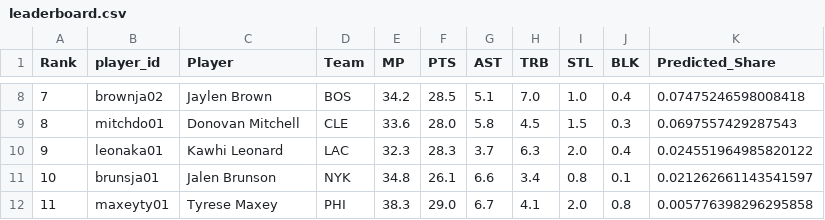
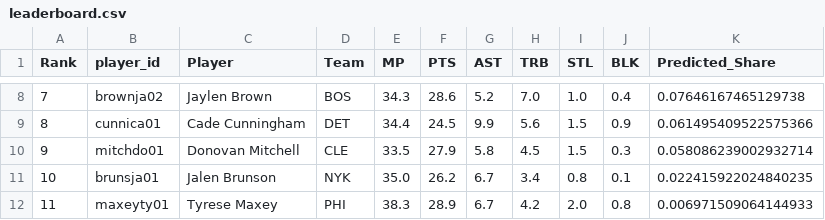
Before and after one commit to esencela/NBA_MVP_Predictor, a CSV file: streamlit/data/leaderboard.csv, drawn as a sheet; only a part is shown, gaps mark what is left out; the diff covers the shown part only.

Commit message:
Fixed pipeline break due to changes on website
Teams in the end of a season have '* (1)' after name requiring different regex expression

```diff
--- a/streamlit/data/leaderboard.csv
+++ b/streamlit/data/leaderboard.csv
@@ -8,5 +8,5 @@ Rank,player_id,Player,Team,MP,PTS,AST,TRB,STL,BLK,Predicted_Share
-7,brownja02,Jaylen Brown,BOS,34.2,28.5,5.1,7.0,1.0,0.4,0.07475246598008418
-8,mitchdo01,Donovan Mitchell,CLE,33.6,28.0,5.8,4.5,1.5,0.3,0.0697557429287543
-9,leonaka01,Kawhi Leonard,LAC,32.3,28.3,3.7,6.3,2.0,0.4,0.024551964985820122
-10,brunsja01,Jalen Brunson,NYK,34.8,26.1,6.6,3.4,0.8,0.1,0.021262661143541597
-11,maxeyty01,Tyrese Maxey,PHI,38.3,29.0,6.7,4.1,2.0,0.8,0.005776398296295858
+7,brownja02,Jaylen Brown,BOS,34.3,28.6,5.2,7.0,1.0,0.4,0.07646167465129738
+8,cunnica01,Cade Cunningham,DET,34.4,24.5,9.9,5.6,1.5,0.9,0.061495409522575366
+9,mitchdo01,Donovan Mitchell,CLE,33.5,27.9,5.8,4.5,1.5,0.3,0.058086239002932714
+10,brunsja01,Jalen Brunson,NYK,35.0,26.2,6.7,3.4,0.8,0.1,0.022415922024840235
+11,maxeyty01,Tyrese Maxey,PHI,38.3,28.9,6.7,4.2,2.0,0.8,0.006971509064144933
```
Also changed, not shown: 32 edited cells elsewhere in this file, 5 other files.
